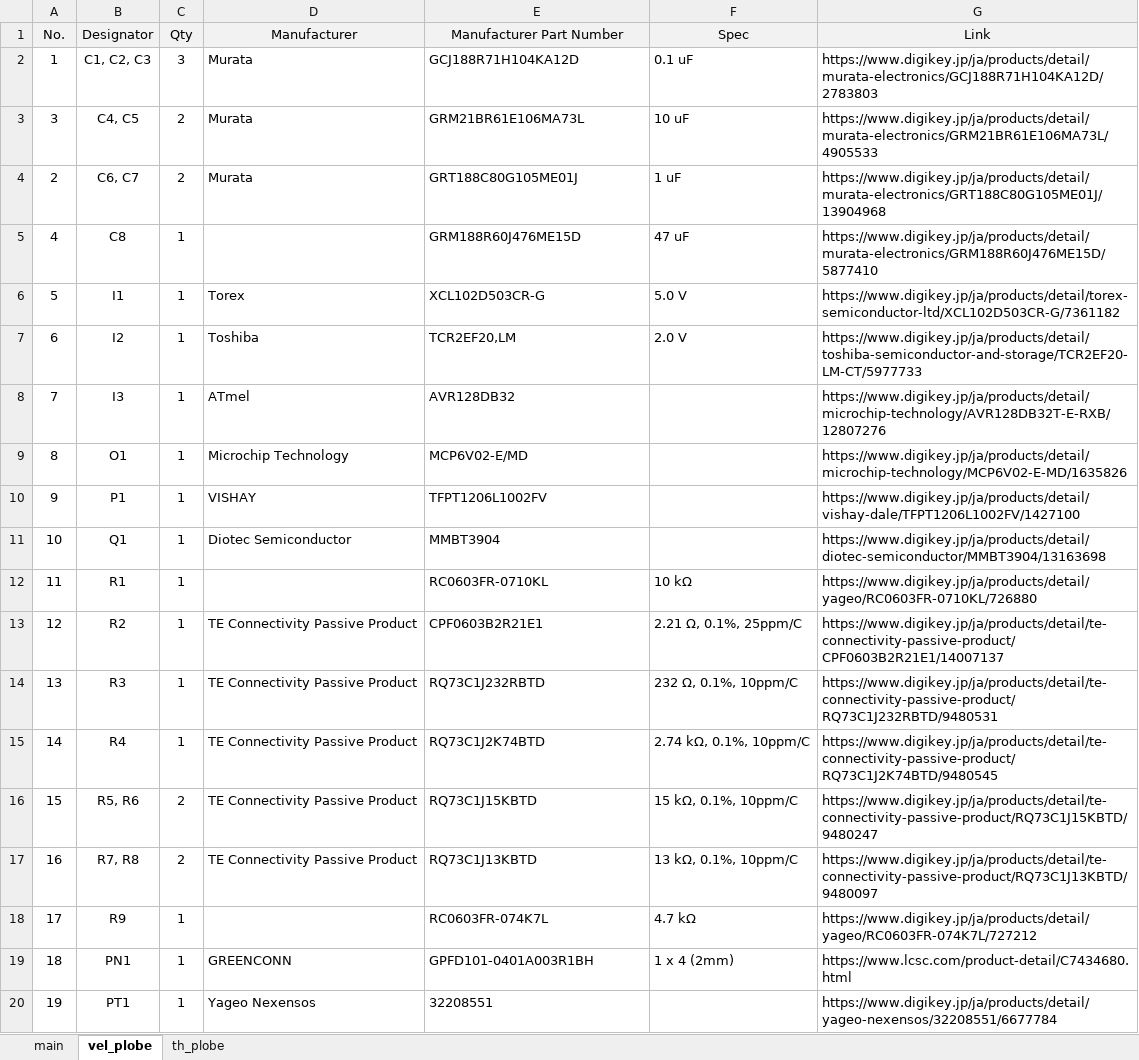
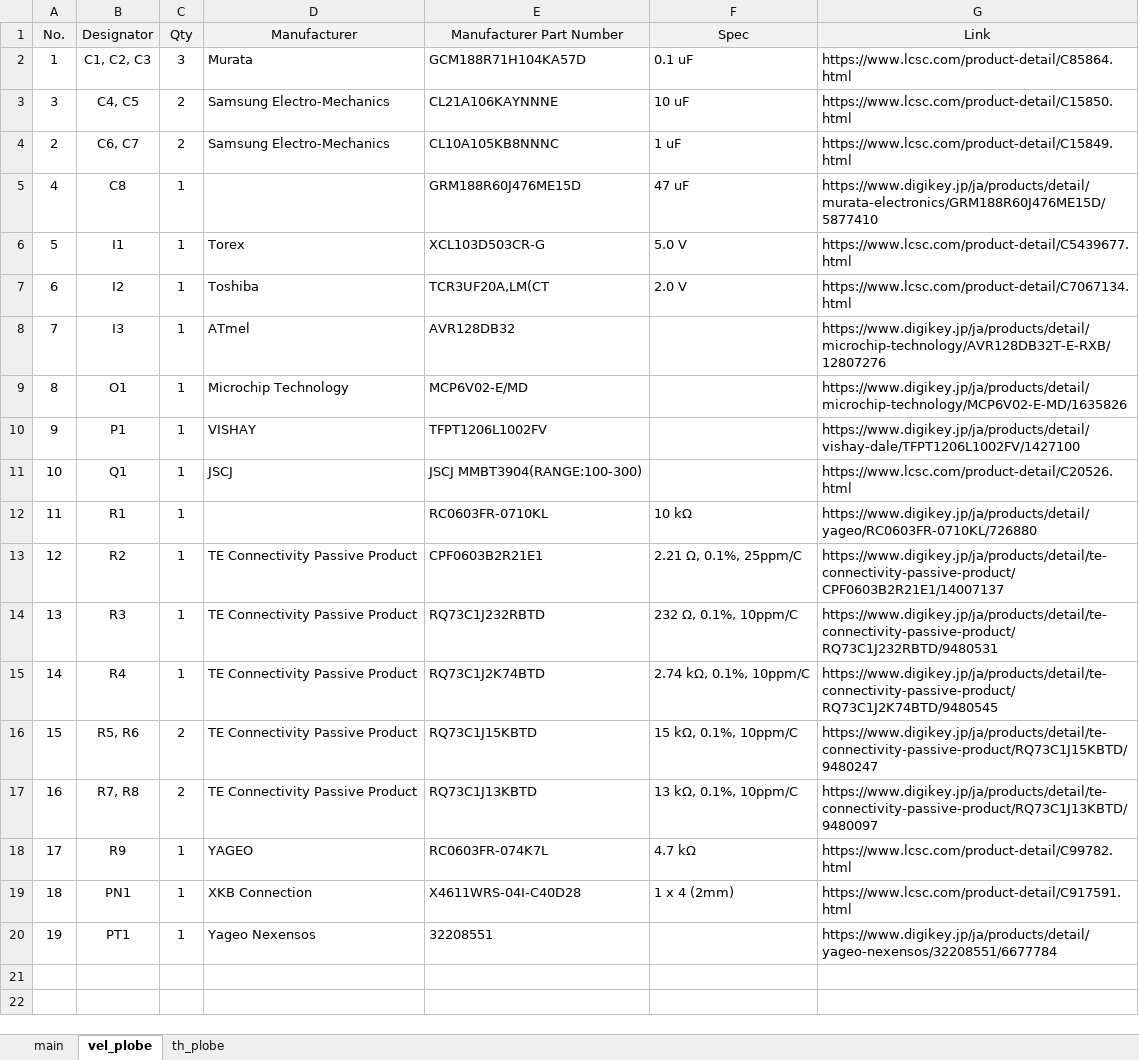
Before and after one commit to et0614/mlogger, an Excel workbook: hardware/BOM.xlsx, sheet vel_plobe, drawn as a sheet; values as stored, in another font and other column widths than the file's, no borders; the diff names each change by its address in the sheet, - before the commit and + after, or states it on an @@ line.

```diff
--- a/hardware/BOM.xlsx (sheet vel_plobe)
+++ b/hardware/BOM.xlsx (sheet vel_plobe)
-E2 (Manufacturer Part Number): GCJ188R71H104KA12D
+E2 (Manufacturer Part Number): GCM188R71H104KA57D
-G2 (Link): https://www.digikey.jp/ja/products/detail/murata-electronics/GCJ188R71H104KA12D/2783803
+G2 (Link): https://www.lcsc.com/product-detail/C85864.html
-D3:D4 (Manufacturer): Murata
+D3:D4 (Manufacturer): Samsung Electro-Mechanics
-E3 (Manufacturer Part Number): GRM21BR61E106MA73L
+E3 (Manufacturer Part Number): CL21A106KAYNNNE
-G3 (Link): https://www.digikey.jp/ja/products/detail/murata-electronics/GRM21BR61E106MA73L/4905533
+G3 (Link): https://www.lcsc.com/product-detail/C15850.html
-E4 (Manufacturer Part Number): GRT188C80G105ME01J
+E4 (Manufacturer Part Number): CL10A105KB8NNNC
-G4 (Link): https://www.digikey.jp/ja/products/detail/murata-electronics/GRT188C80G105ME01J/13904968
+G4 (Link): https://www.lcsc.com/product-detail/C15849.html
-E6 (Manufacturer Part Number): XCL102D503CR-G
+E6 (Manufacturer Part Number): XCL103D503CR-G
-G6 (Link): https://www.digikey.jp/ja/products/detail/torex-semiconductor-ltd/XCL102D503CR-G/7361182
+G6 (Link): https://www.lcsc.com/product-detail/C5439677.html
-E7 (Manufacturer Part Number): TCR2EF20,LM
+E7 (Manufacturer Part Number): TCR3UF20A,LM(CT
-G7 (Link): https://www.digikey.jp/ja/products/detail/toshiba-semiconductor-and-storage/TCR2EF20-LM-CT/5977733
+G7 (Link): https://www.lcsc.com/product-detail/C7067134.html
-D11 (Manufacturer): Diotec Semiconductor
+D11 (Manufacturer): JSCJ
-E11 (Manufacturer Part Number): MMBT3904
+E11 (Manufacturer Part Number): JSCJ MMBT3904(RANGE:100-300)
-G11 (Link): https://www.digikey.jp/ja/products/detail/diotec-semiconductor/MMBT3904/13163698
+G11 (Link): https://www.lcsc.com/product-detail/C20526.html
-D18 (Manufacturer): (empty)
+D18 (Manufacturer): YAGEO
-G18 (Link): https://www.digikey.jp/ja/products/detail/yageo/RC0603FR-074K7L/727212
+G18 (Link): https://www.lcsc.com/product-detail/C99782.html
-D19 (Manufacturer): GREENCONN
+D19 (Manufacturer): XKB Connection
-E19 (Manufacturer Part Number): GPFD101-0401A003R1BH
+E19 (Manufacturer Part Number): X4611WRS-04I-C40D28
-G19 (Link): https://www.lcsc.com/product-detail/C7434680.html
+G19 (Link): https://www.lcsc.com/product-detail/C917591.html
```
Also changed, not shown: sheet main, sheet th_plobe, formulas that keep their value, 4 other files.
